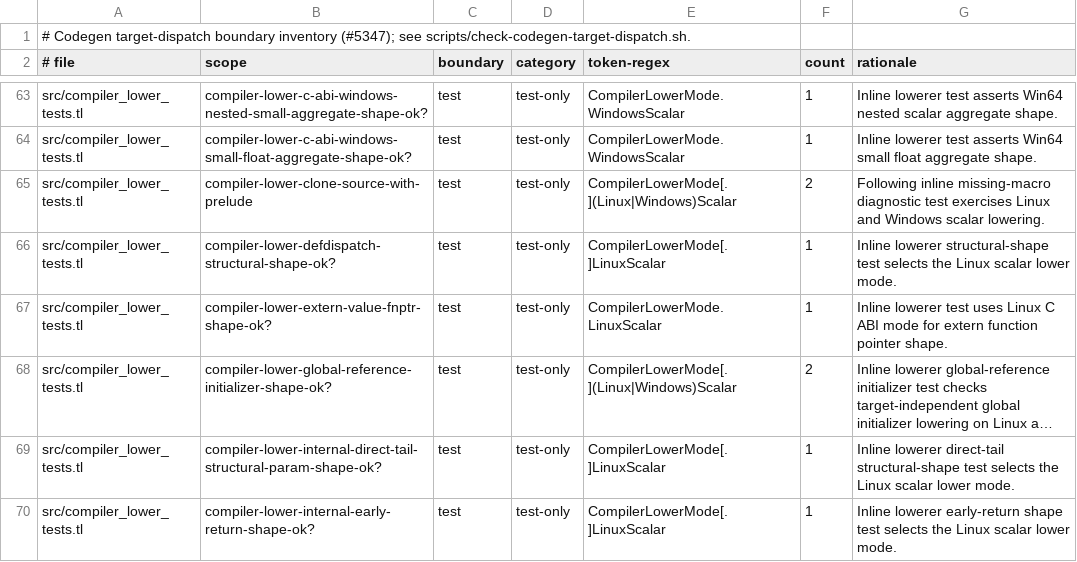
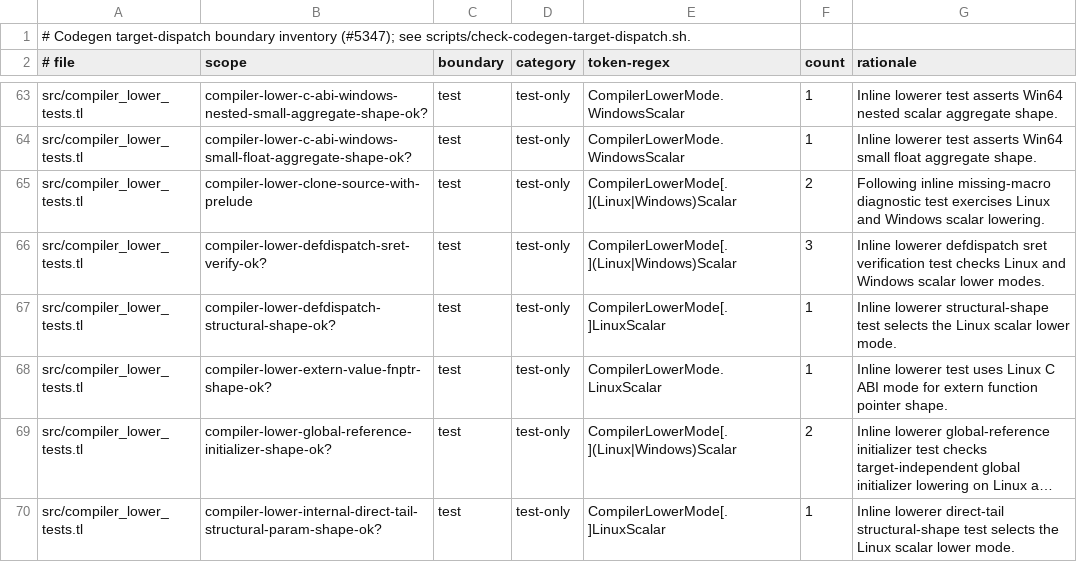
Before and after one commit to JoNil-Botta/typelisp, a TSV file: scripts/codegen-target-dispatch-inventory.tsv, drawn as a sheet; only a part is shown, gaps mark what is left out; the shorter side is filled out with more unchanged rows; long unchanged cells end in ….

Commit message:
ci: register defdispatch sret test in target-dispatch inventory

```diff
--- a/scripts/codegen-target-dispatch-inventory.tsv
+++ b/scripts/codegen-target-dispatch-inventory.tsv
@@ -65,2 +65,3 @@ src/compiler_lower_tests.tl	compiler-lower-c-abi-windows-small-float-aggregate-s
 src/compiler_lower_tests.tl	compiler-lower-clone-source-with-prelude	test	test-only	CompilerLowerMode[.](Linux|Windows)Scalar	2	Following inline missing-macro diagnostic test exercises Linux and Windows scalar lowering.
+src/compiler_lower_tests.tl	compiler-lower-defdispatch-sret-verify-ok?	test	test-only	CompilerLowerMode[.](Linux|Windows)Scalar	3	Inline lowerer defdispatch sret verification test checks Linux and Windows scalar lower modes.
 src/compiler_lower_tests.tl	compiler-lower-defdispatch-structural-shape-ok?	test	test-only	CompilerLowerMode[.]LinuxScalar	1	Inline lowerer structural-shape test selects the Linux scalar lower mode.
```
